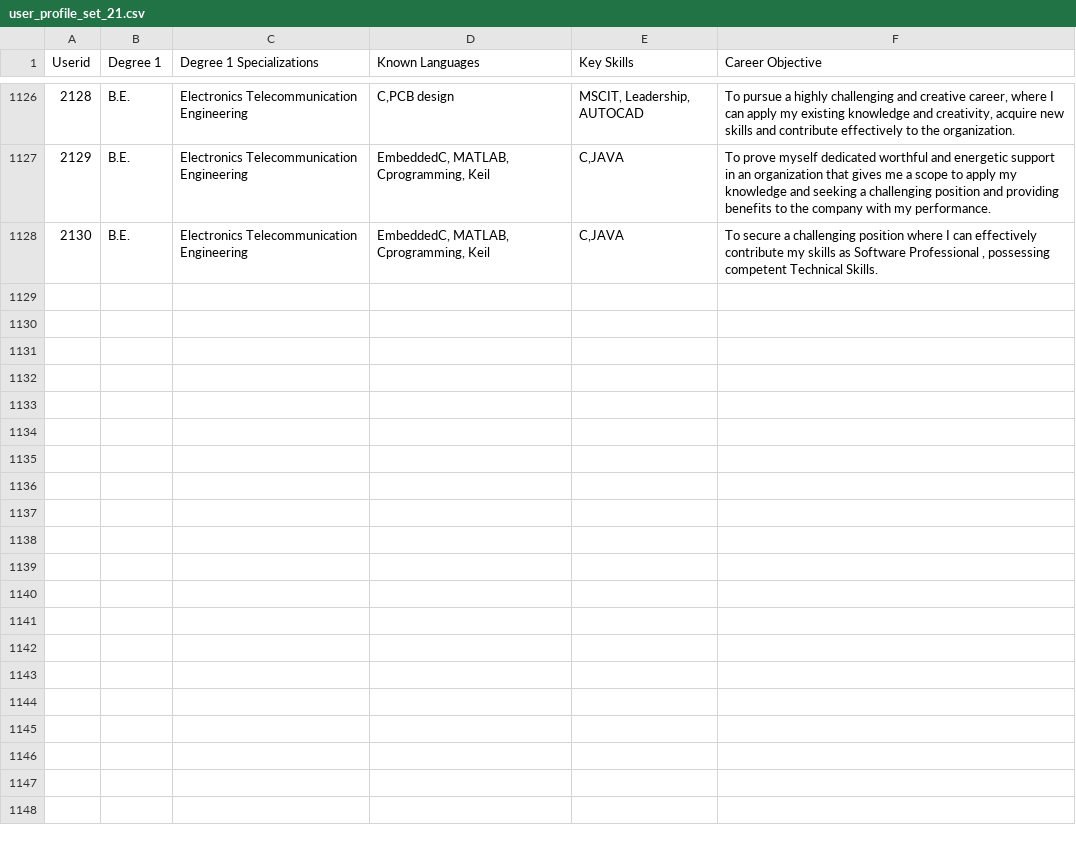
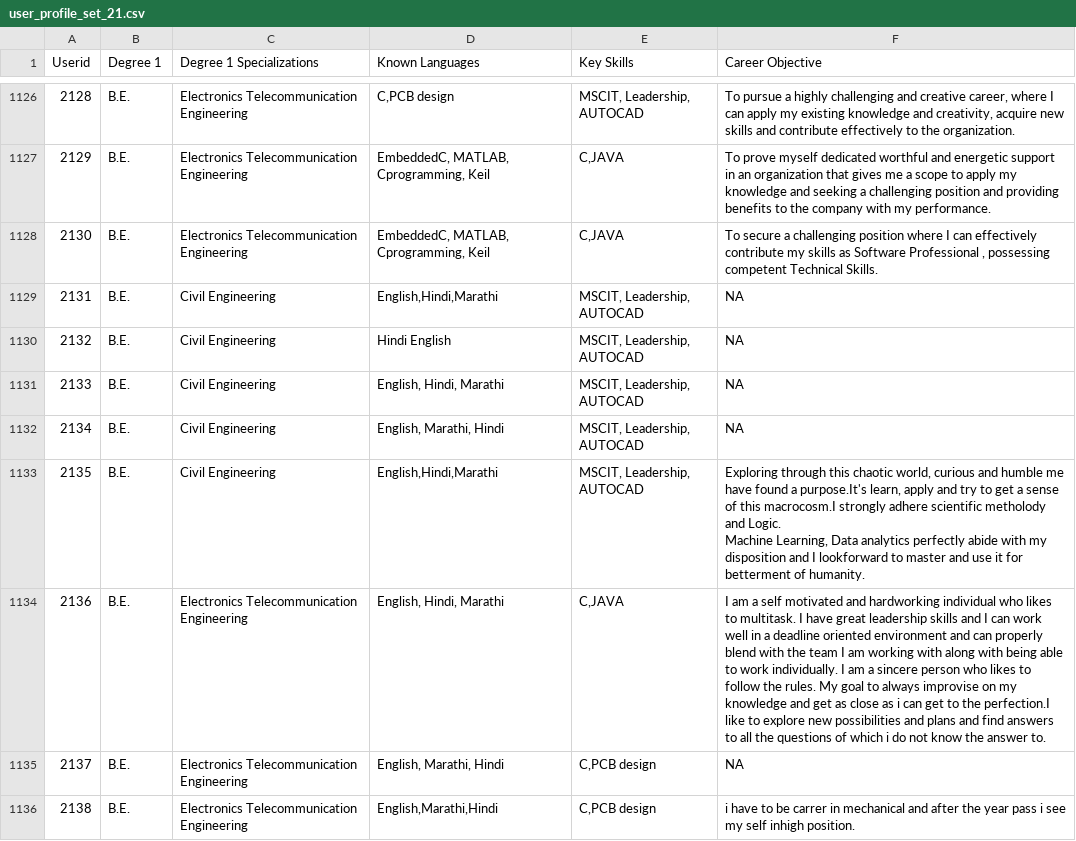
Before and after one commit to janiceXerri21/JaniceXerri_FYP_PCRS_VRLE_2024, a CSV file: Datasets/user_profile_set_21.csv, drawn as a sheet; only a part is shown, gaps mark what is left out; ↵ is a line break in a cell; the diff covers the shown part only; the diff names each change by its address in the sheet, - before the commit and + after, or states it on an @@ line.

```diff
--- a/Datasets/user_profile_set_21.csv
+++ b/Datasets/user_profile_set_21.csv
+row 1129: 2131 | B.E. | Civil Engineering | English,Hindi,Marathi | MSCIT, Leadership, AUTOCAD | NA
+row 1130: 2132 | B.E. | Civil Engineering | Hindi English | MSCIT, Leadership, AUTOCAD | NA
+row 1131: 2133 | B.E. | Civil Engineering | English, Hindi, Marathi | MSCIT, Leadership, AUTOCAD | NA
+row 1132: 2134 | B.E. | Civil Engineering | English, Marathi, Hindi | MSCIT, Leadership, AUTOCAD | NA
+row 1133: 2135 | B.E. | Civil Engineering | English,Hindi,Marathi | MSCIT, Leadership, AUTOCAD | Exploring through this chaotic world, curious and humble me have found a purpose.It's learn, apply and try to get a sense of this macrocosm.I strongly adhere scientific metholody and Logic. ↵ Machine Learning, Data analytics perfectly abide with my disposition and I lookforward to master and use it for betterment of humanity.
+row 1134: 2136 | B.E. | Electronics Telecommunication Engineering | English, Hindi, Marathi | C,JAVA | I am a self motivated and hardworking individual who likes to multitask. I have great leadership skills and I can work well in a deadline oriented environment and can properly blend with the team I am working with along with being able to work individually. I am a sincere person who likes to follow the rules. My goal to always improvise on my knowledge and get as close as i can get to the perfection.I like to explore new possibilities and plans and find answers to all the questions of which i do not know the answer to.
+row 1135: 2137 | B.E. | Electronics Telecommunication Engineering | English, Marathi, Hindi | C,PCB design | NA
+row 1136: 2138 | B.E. | Electronics Telecommunication Engineering | English,Marathi,Hindi | C,PCB design | i have to be carrer in mechanical and after the year pass i see my self inhigh position.
```
Also changed, not shown: 8 added rows and 7 edited cells elsewhere in this file, Personalised_VRLE/Personalised_VRLE/Assets/Resources/final_recommendations_user_1001_course_recommendations.csv, Personalised_VRLE/Personalised_VRLE/Assets/Resources/final_recommendations_user_1013_course_recommendations.csv, 1 other file.
